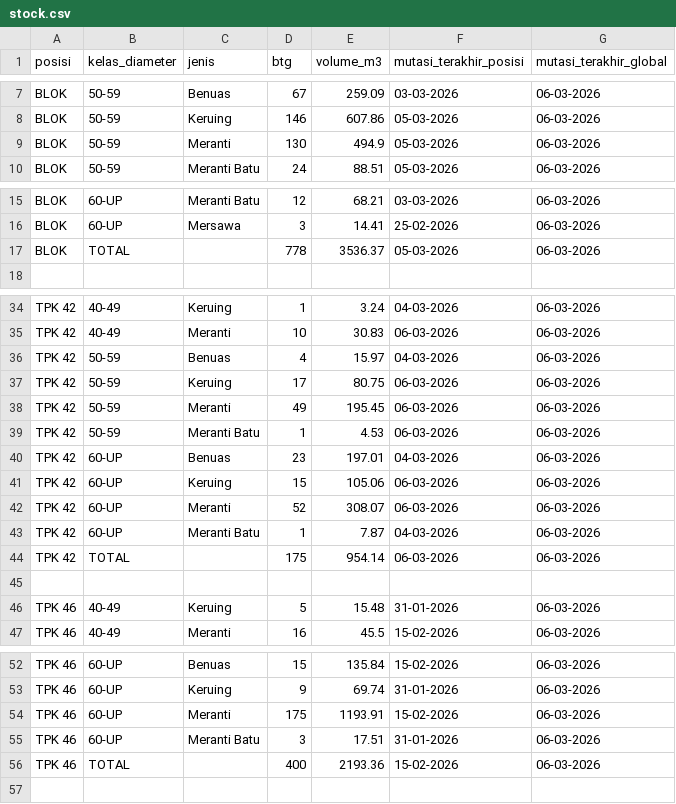
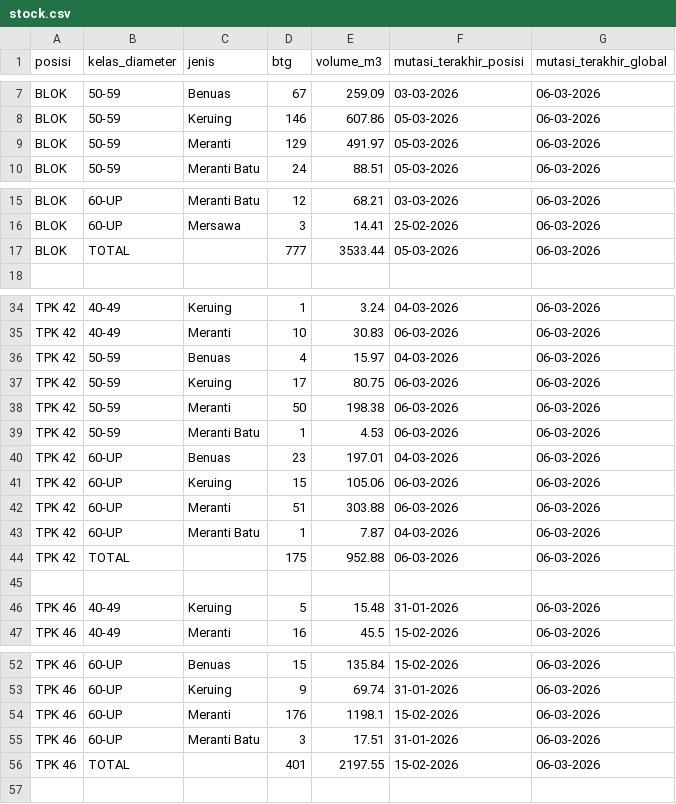
Before and after one commit to duniandis/data_apk, a CSV file: stock.csv, drawn as a sheet; only a part is shown, gaps mark what is left out.

```diff
--- a/stock.csv
+++ b/stock.csv
@@ -8,3 +8,3 @@ BLOK,50-59,Benuas,67,259.09,03-03-2026,06-03-2026
 BLOK,50-59,Keruing,146,607.86,05-03-2026,06-03-2026
-BLOK,50-59,Meranti,130,494.9,05-03-2026,06-03-2026
+BLOK,50-59,Meranti,129,491.97,05-03-2026,06-03-2026
 BLOK,50-59,Meranti Batu,24,88.51,05-03-2026,06-03-2026
@@ -16,3 +16,3 @@ BLOK,60-UP,Meranti Batu,12,68.21,03-03-2026,06-03-2026
 BLOK,60-UP,Mersawa,3,14.41,25-02-2026,06-03-2026
-BLOK,TOTAL,,778,3536.37,05-03-2026,06-03-2026
+BLOK,TOTAL,,777,3533.44,05-03-2026,06-03-2026
 
@@ -37,3 +37,3 @@ TPK 42,50-59,Benuas,4,15.97,04-03-2026,06-03-2026
 TPK 42,50-59,Keruing,17,80.75,06-03-2026,06-03-2026
-TPK 42,50-59,Meranti,49,195.45,06-03-2026,06-03-2026
+TPK 42,50-59,Meranti,50,198.38,06-03-2026,06-03-2026
 TPK 42,50-59,Meranti Batu,1,4.53,06-03-2026,06-03-2026
@@ -41,5 +41,5 @@ TPK 42,60-UP,Benuas,23,197.01,04-03-2026,06-03-2026
 TPK 42,60-UP,Keruing,15,105.06,06-03-2026,06-03-2026
-TPK 42,60-UP,Meranti,52,308.07,06-03-2026,06-03-2026
+TPK 42,60-UP,Meranti,51,303.88,06-03-2026,06-03-2026
 TPK 42,60-UP,Meranti Batu,1,7.87,04-03-2026,06-03-2026
-TPK 42,TOTAL,,175,954.14,06-03-2026,06-03-2026
+TPK 42,TOTAL,,175,952.88,06-03-2026,06-03-2026
 
@@ -53,5 +53,5 @@ TPK 46,60-UP,Benuas,15,135.84,15-02-2026,06-03-2026
 TPK 46,60-UP,Keruing,9,69.74,31-01-2026,06-03-2026
-TPK 46,60-UP,Meranti,175,1193.91,15-02-2026,06-03-2026
+TPK 46,60-UP,Meranti,176,1198.1,15-02-2026,06-03-2026
 TPK 46,60-UP,Meranti Batu,3,17.51,31-01-2026,06-03-2026
-TPK 46,TOTAL,,400,2193.36,15-02-2026,06-03-2026
+TPK 46,TOTAL,,401,2197.55,15-02-2026,06-03-2026
 
```
Also changed, not shown: 1 other file.
